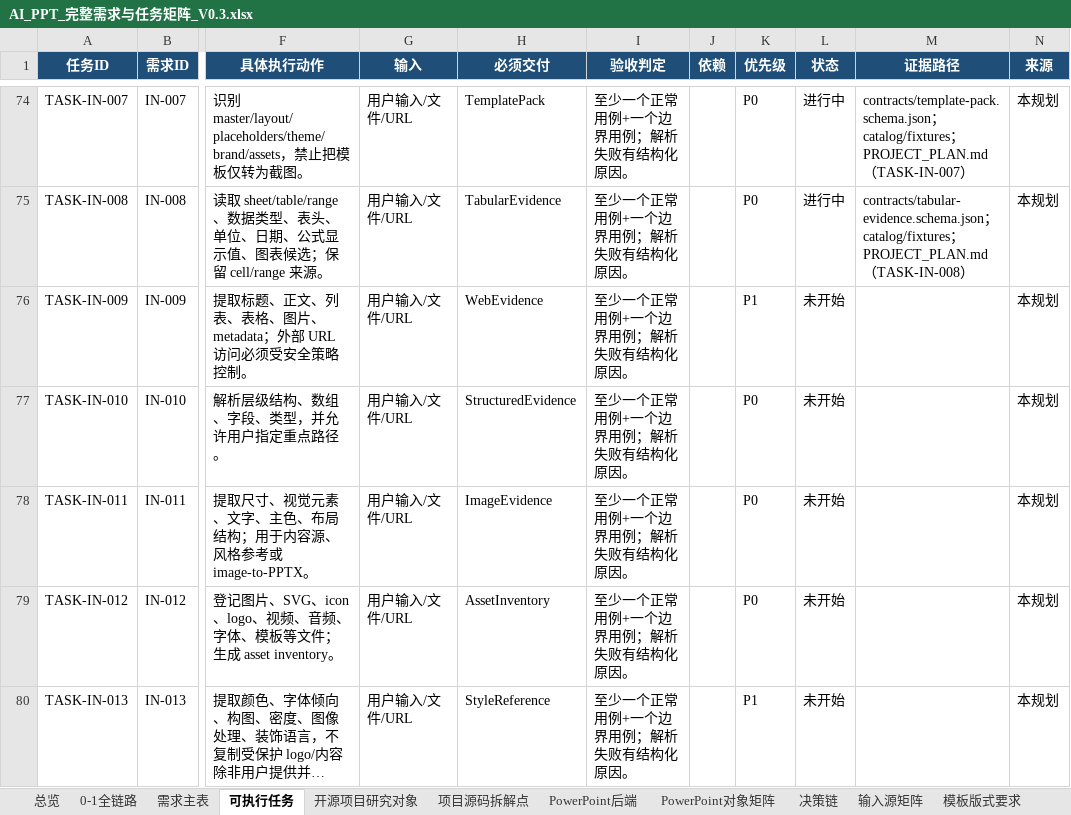
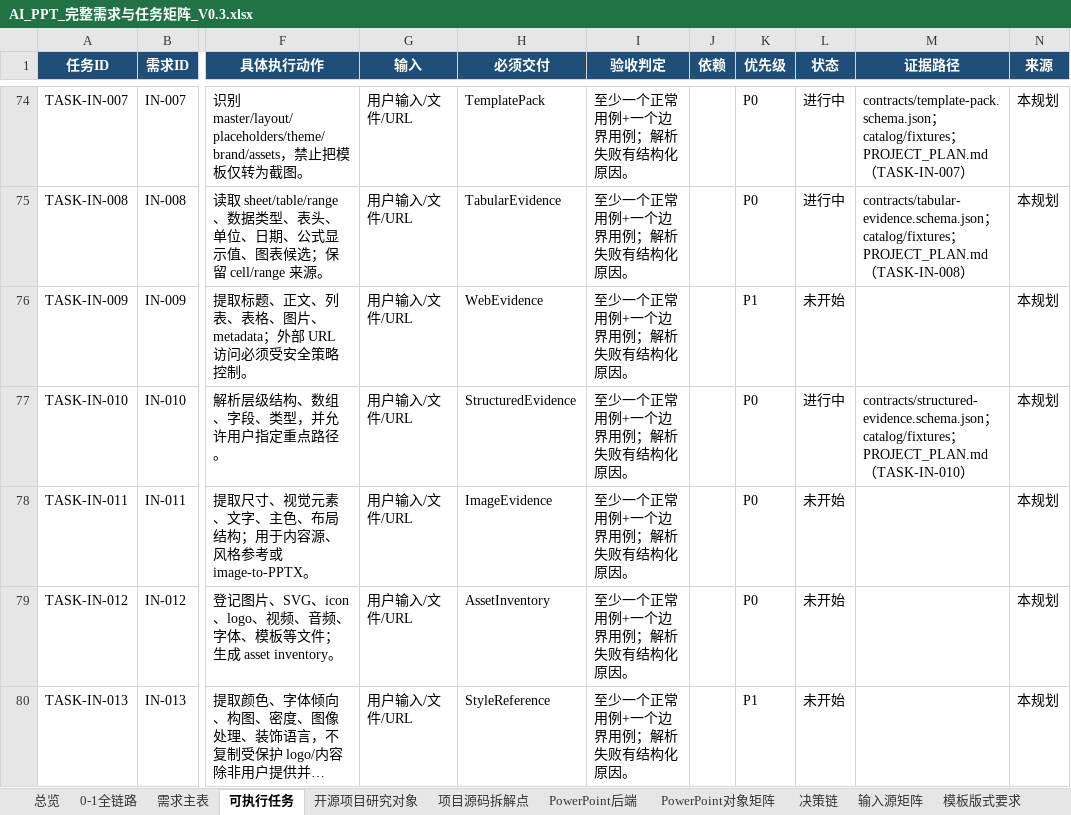
Before and after one commit to XXYoLoong/YoloongPPT, an Excel workbook: AI_PPT_完整需求与任务矩阵_V0.3.xlsx, sheet 可执行任务, drawn as a sheet; only a part is shown, gaps mark what is left out; long unchanged cells end in …; values as stored, in another font and other column widths than the file's, no borders; conditional formats and table styles not drawn; the diff names each change by its address in the sheet, - before the commit and + after, or states it on an @@ line.

```diff
--- a/AI_PPT_完整需求与任务矩阵_V0.3.xlsx (sheet 可执行任务)
+++ b/AI_PPT_完整需求与任务矩阵_V0.3.xlsx (sheet 可执行任务)
-L77 (状态): 未开始
+L77 (状态): 进行中
-M77 (证据路径): (empty)
+M77 (证据路径): contracts/structured-evidence.schema.json；catalog/fixtures；PROJECT_PLAN.md（TASK-IN-010）
```
Also changed, not shown: sheet 需求主表, charts or pictures, 6 other files.
